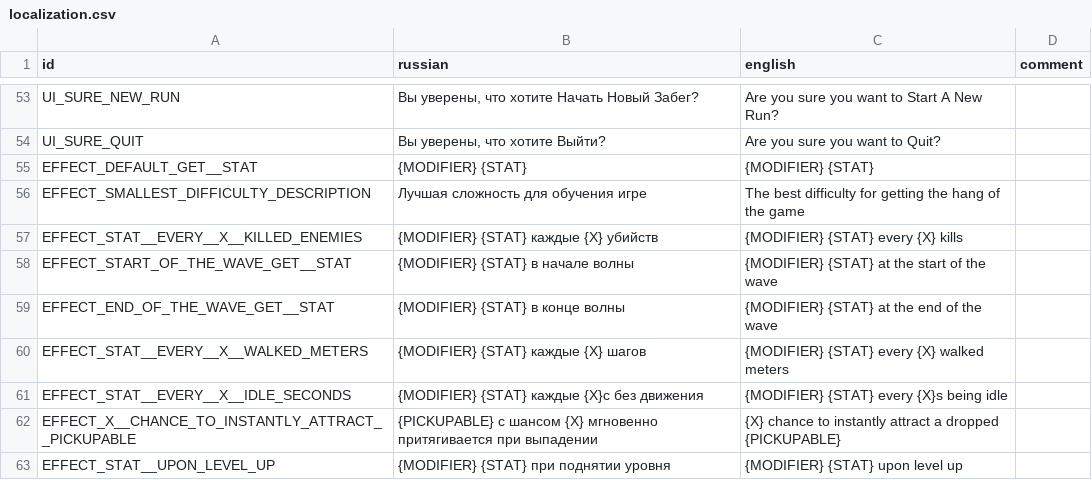
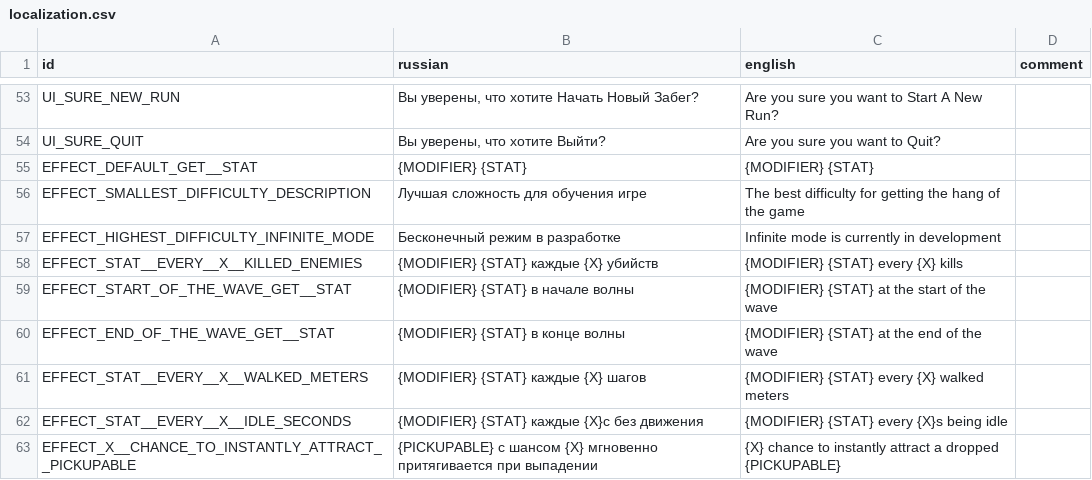
Before and after one commit to hulvdan/cookier, a CSV file: assets/localization.csv, drawn as a sheet; only a part is shown, gaps mark what is left out; the shorter side is filled out with more unchanged rows.

```diff
--- a/assets/localization.csv
+++ b/assets/localization.csv
@@ -56,2 +56,5 @@ EFFECT_DEFAULT_GET__STAT;{MODIFIER} {STAT};{MODIFIER} {STAT};
 EFFECT_SMALLEST_DIFFICULTY_DESCRIPTION;Лучшая сложность для обучения игре;The best difficulty for getting the hang of the game;
+EFFECT_HIGHEST_DIFFICULTY_INFINITE_MODE;"
+Бесконечный режим в разработке";"
+Infinite mode is currently in development";
 EFFECT_STAT__EVERY__X__KILLED_ENEMIES;{MODIFIER} {STAT} каждые {X} убийств;{MODIFIER} {STAT} every {X} kills;
```
Also changed, not shown: 5 other files.
